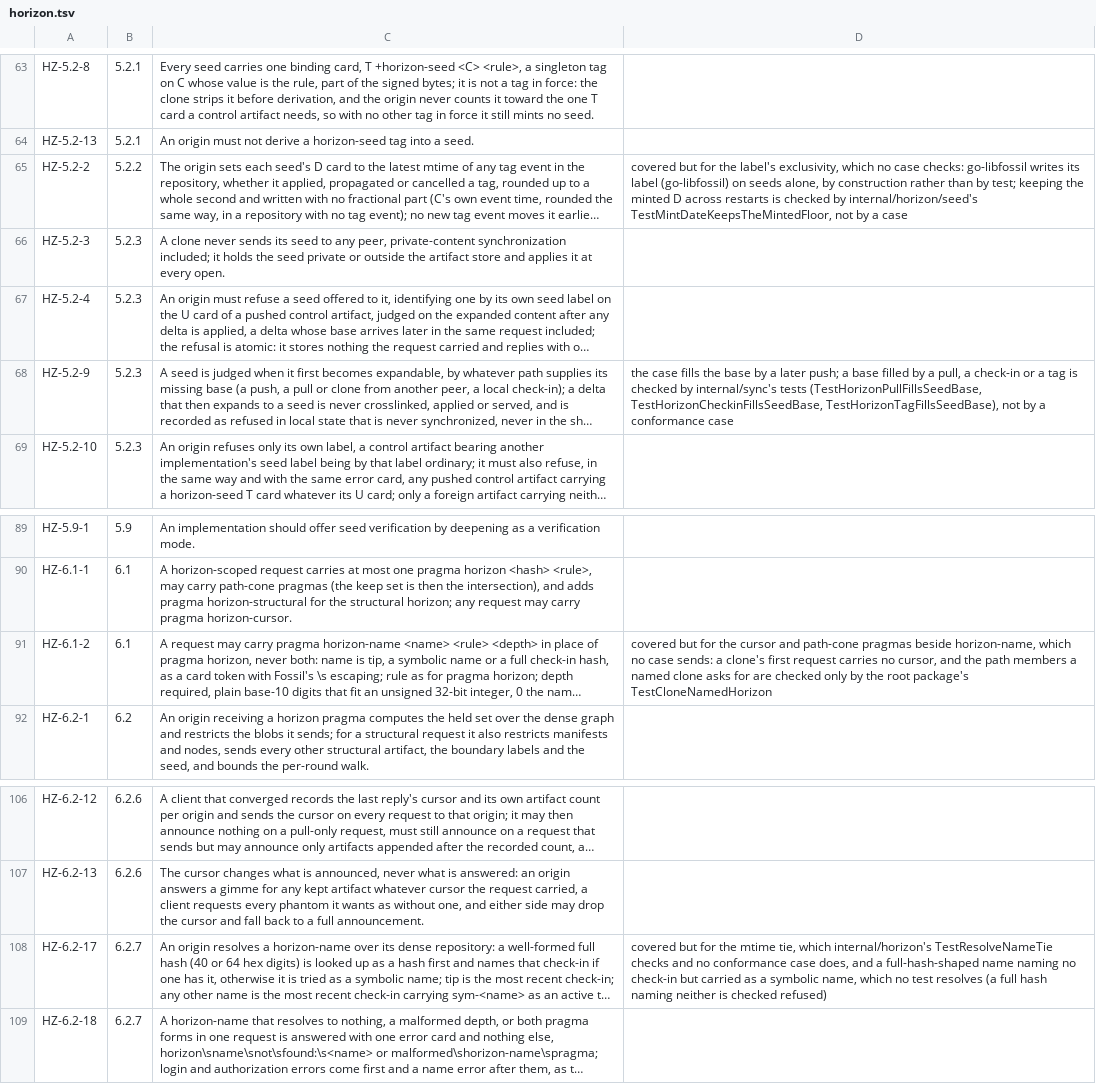
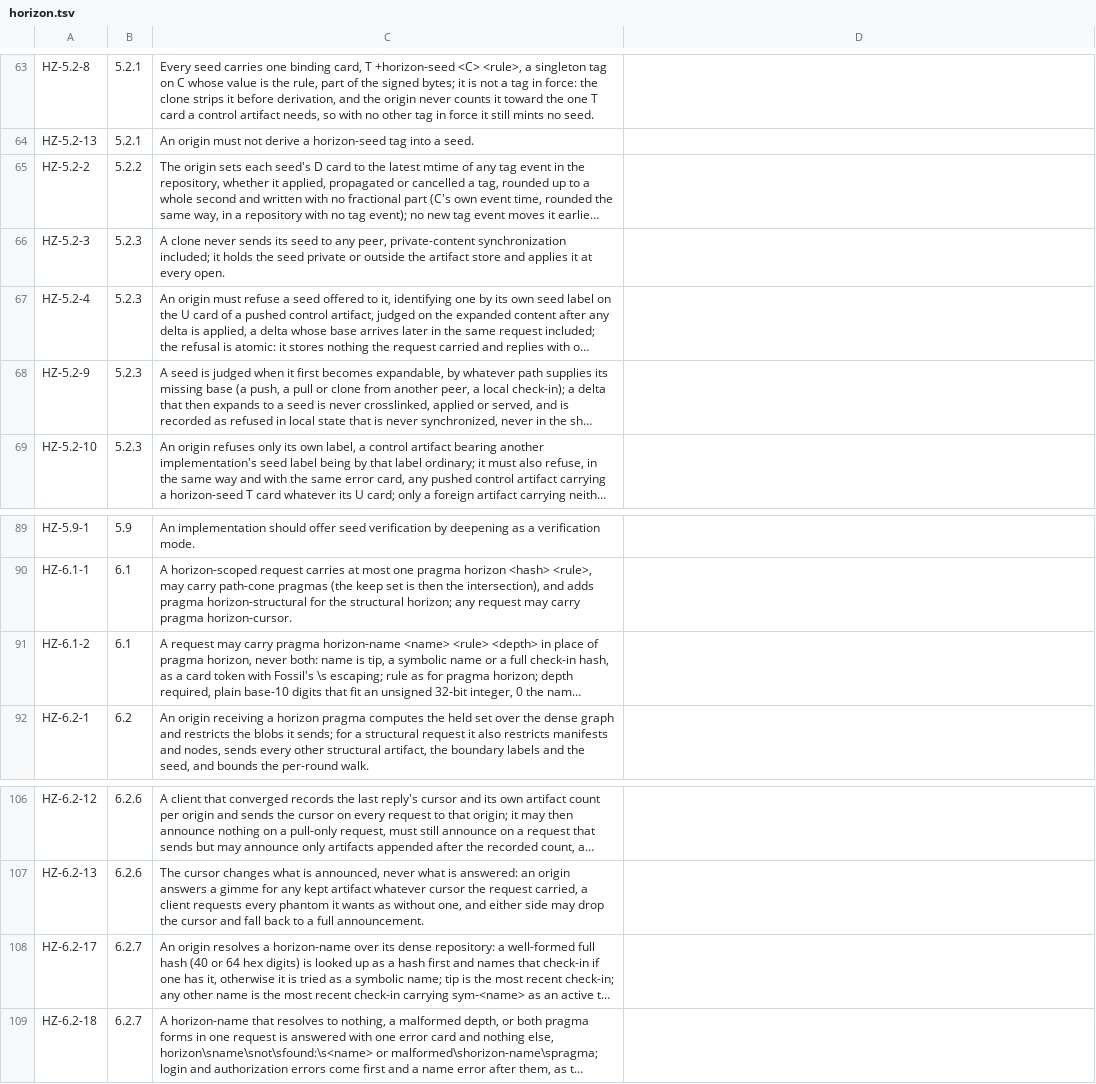
Before and after one commit to danmestas/go-libfossil, a TSV file: conformance/requirements/horizon.tsv, drawn as a sheet; only a part is shown, gaps mark what is left out; long unchanged cells end in …; the diff names each change by its address in the sheet, - before the commit and + after, or states it on an @@ line.

Commit message:
test(conformance): close four partial horizon rows
HZ-5.2-2: the seed label appears on no artifact an origin or its
structural clone stores, across re-seeding and writes on both sides; the
minted floor survives a restart of the origin.
HZ-5.2-9: a seed's missing base filled by a pull, a local check-in and a
local tag leaves the seed refused, unlinked and unserved, and the
transfer that filled it linked.
HZ-6.1-2: path-cone and cursor pragmas beside horizon-name are answered
as beside pragma horizon, and act; a named clone with path members sends
them and records both.
HZ-6.2-17: an event-mtime tie resolves to the lowest full hash for tip
and a branch; a full-hash-shaped name no check-in has resolves as a
symbolic name, and one a check-in has names that check-in first.

```diff
--- a/conformance/requirements/horizon.tsv
+++ b/conformance/requirements/horizon.tsv
-D65: covered but for the label's exclusivity, which no case checks: go-libfossil writes its label (go-libfossil) on seeds alone, by construction rather than by test; keeping the minted D across restarts is checked by internal/horizon/seed's TestMintDateKeepsTheMintedFloor, not by a case
+D65: (empty)
-D68: the case fills the base by a later push; a base filled by a pull, a check-in or a tag is checked by internal/sync's tests (TestHorizonPullFillsSeedBase, TestHorizonCheckinFillsSeedBase, TestHorizonTagFillsSeedBase), not by a conformance case
+D68: (empty)
-D91: covered but for the cursor and path-cone pragmas beside horizon-name, which no case sends: a clone's first request carries no cursor, and the path members a named clone asks for are checked only by the root package's TestCloneNamedHorizon
+D91: (empty)
-D108: covered but for the mtime tie, which internal/horizon's TestResolveNameTie checks and no conformance case does, and a full-hash-shaped name naming no check-in but carried as a symbolic name, which no test resolves (a full hash naming neither is checked refused)
+D108: (empty)
```
Also changed, not shown: 8 other files.
